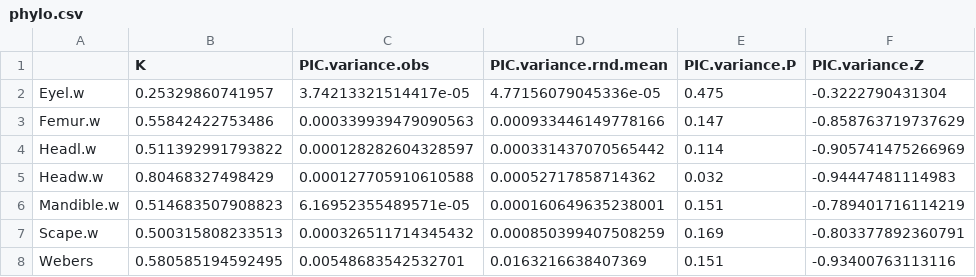
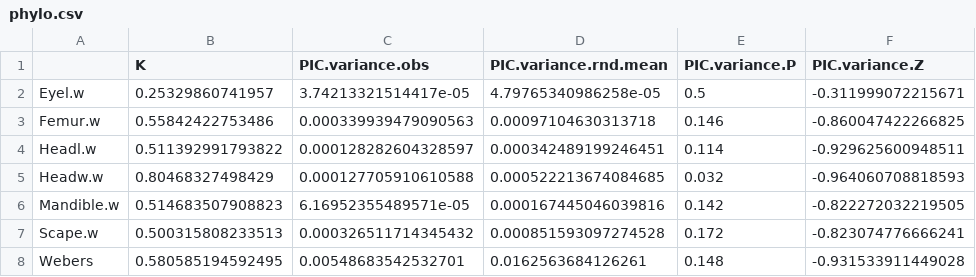
Before and after one commit to jennabraun/ant_habitat_coexistence, a CSV file: Clean Data/phylo.csv, drawn as a sheet.

```diff
--- a/Clean Data/phylo.csv
+++ b/Clean Data/phylo.csv
@@ -1,8 +1,8 @@
 "","K","PIC.variance.obs","PIC.variance.rnd.mean","PIC.variance.P","PIC.variance.Z"
-"Eyel.w",0.25329860741957,3.74213321514417e-05,4.77156079045336e-05,0.475,-0.3222790431304
-"Femur.w",0.55842422753486,0.000339939479090563,0.000933446149778166,0.147,-0.858763719737629
-"Headl.w",0.511392991793822,0.000128282604328597,0.000331437070565442,0.114,-0.905741475266969
-"Headw.w",0.80468327498429,0.000127705910610588,0.00052717858714362,0.032,-0.94447481114983
-"Mandible.w",0.514683507908823,6.16952355489571e-05,0.000160649635238001,0.151,-0.789401716114219
-"Scape.w",0.500315808233513,0.000326511714345432,0.000850399407508259,0.169,-0.803377892360791
-"Webers",0.580585194592495,0.00548683542532701,0.0163216638407369,0.151,-0.93400763113116
+"Eyel.w",0.25329860741957,3.74213321514417e-05,4.79765340986258e-05,0.5,-0.311999072215671
+"Femur.w",0.55842422753486,0.000339939479090563,0.00097104630313718,0.146,-0.860047422266825
+"Headl.w",0.511392991793822,0.000128282604328597,0.000342489199246451,0.114,-0.929625600948511
+"Headw.w",0.80468327498429,0.000127705910610588,0.000522213674084685,0.032,-0.964060708818593
+"Mandible.w",0.514683507908823,6.16952355489571e-05,0.000167445046039816,0.142,-0.822272032219505
+"Scape.w",0.500315808233513,0.000326511714345432,0.000851593097274528,0.172,-0.823074776666241
+"Webers",0.580585194592495,0.00548683542532701,0.0162563684126261,0.148,-0.931533911449028
```
Also changed, not shown: 50 other files.
